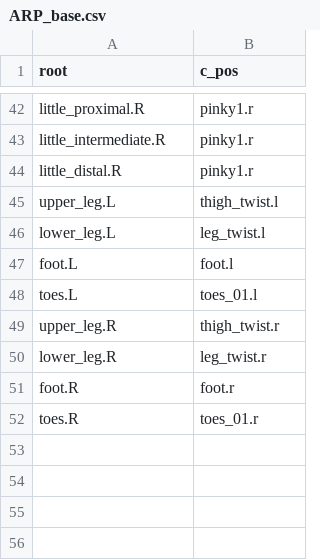
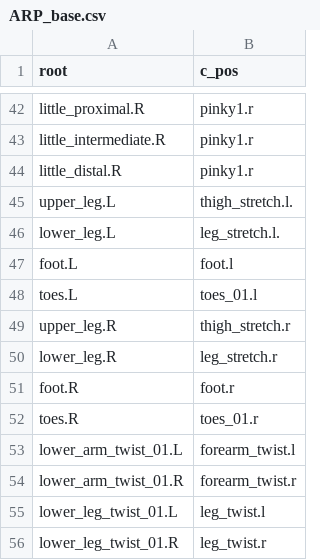
Before and after one commit to HollowAmeChan/HoTools, a CSV file: BoneTools/deform_tag_presets/ARP_base.csv, drawn as a sheet; only a part is shown, gaps mark what is left out.

```diff
--- a/BoneTools/deform_tag_presets/ARP_base.csv
+++ b/BoneTools/deform_tag_presets/ARP_base.csv
@@ -44,9 +44,13 @@ little_intermediate.R,pinky1.r
 little_distal.R,pinky1.r
-upper_leg.L,thigh_twist.l
-lower_leg.L,leg_twist.l
+upper_leg.L,thigh_stretch.l.
+lower_leg.L,leg_stretch.l.
 foot.L,foot.l
 toes.L,toes_01.l
-upper_leg.R,thigh_twist.r
-lower_leg.R,leg_twist.r
+upper_leg.R,thigh_stretch.r
+lower_leg.R,leg_stretch.r
 foot.R,foot.r
 toes.R,toes_01.r
+lower_arm_twist_01.L,forearm_twist.l
+lower_arm_twist_01.R,forearm_twist.r
+lower_leg_twist_01.L,leg_twist.l
+lower_leg_twist_01.R,leg_twist.r
```
Also changed, not shown: 2 other files.
